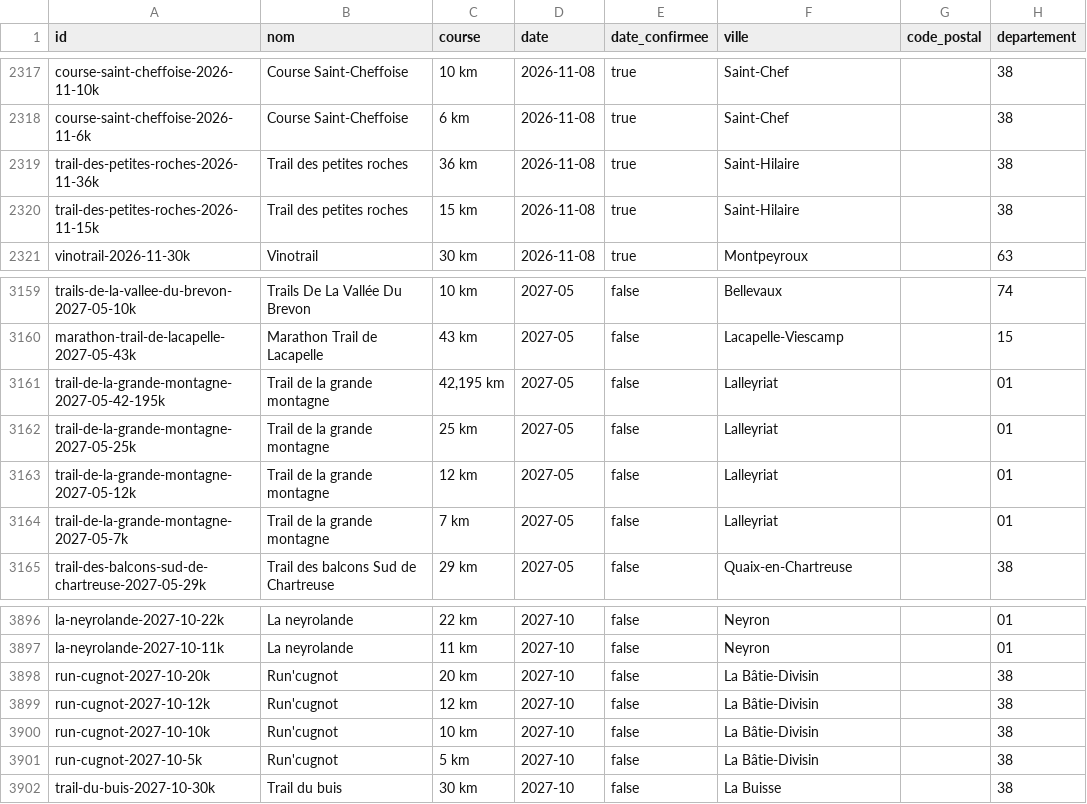
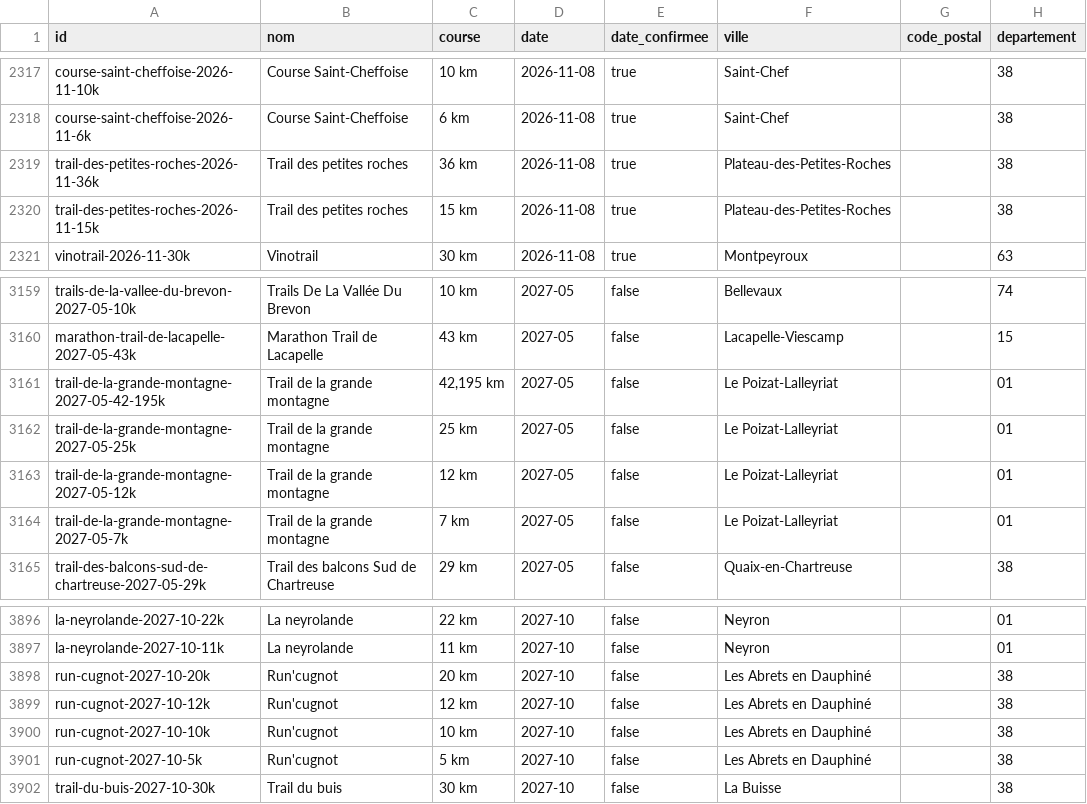
Before and after one commit to gcsys/TRAIL-AGREGATOR, a CSV file: data/sources/catalogue.csv, drawn as a sheet; only a part is shown, gaps mark what is left out; the diff covers the shown part only; the diff names each change by its address in the sheet, - before the commit and + after, or states it on an @@ line.

```diff
--- a/data/sources/catalogue.csv
+++ b/data/sources/catalogue.csv
-F2319:F2320 (ville): Saint-Hilaire
+F2319:F2320 (ville): Plateau-des-Petites-Roches
-F3161:F3164 (ville): Lalleyriat
+F3161:F3164 (ville): Le Poizat-Lalleyriat
-F3898:F3901 (ville): La Bâtie-Divisin
+F3898:F3901 (ville): Les Abrets en Dauphiné
```
Also changed, not shown: 20 edited cells elsewhere in this file.
